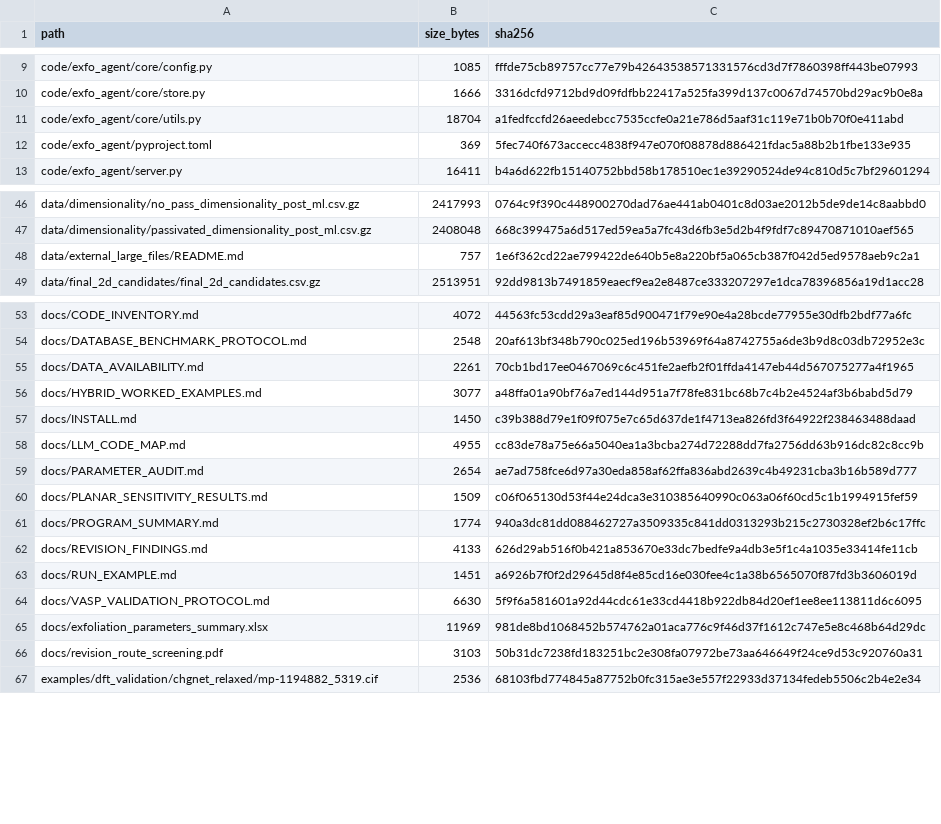
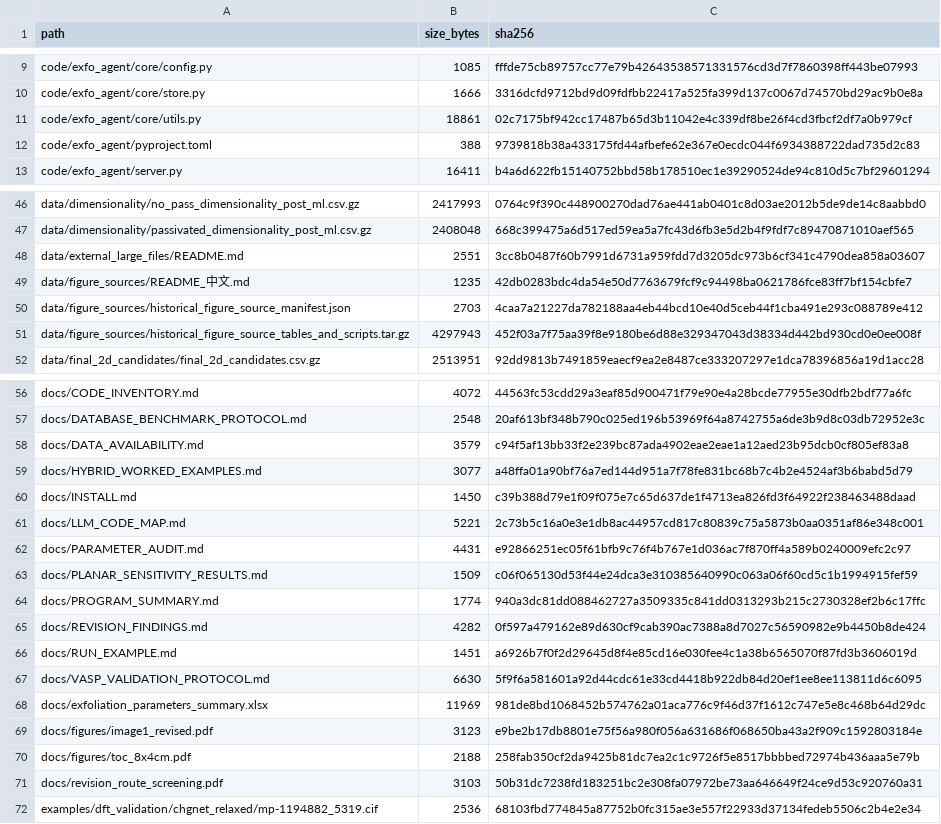
Before and after one commit to JJoe0001/2d-agent-llm, a TSV file: FILE_MANIFEST.tsv, drawn as a sheet; only a part is shown, gaps mark what is left out; the diff covers the shown part only.

Commit message:
Add revision workflow graphics and figure source archive

```diff
--- a/FILE_MANIFEST.tsv
+++ b/FILE_MANIFEST.tsv
@@ -10,4 +10,4 @@ code/exfo_agent/core/config.py	1085	fffde75cb89757cc77e79b42643538571331576cd3d7
 code/exfo_agent/core/store.py	1666	3316dcfd9712bd9d09fdfbb22417a525fa399d137c0067d74570bd29ac9b0e8a
-code/exfo_agent/core/utils.py	18704	a1fedfccfd26aeedebcc7535ccfe0a21e786d5aaf31c119e71b0b70f0e411abd
-code/exfo_agent/pyproject.toml	369	5fec740f673accecc4838f947e070f08878d886421fdac5a88b2b1fbe133e935
+code/exfo_agent/core/utils.py	18861	02c7175bf942cc17487b65d3b11042e4c339df8be26f4cd3fbcf2df7a0b979cf
+code/exfo_agent/pyproject.toml	388	9739818b38a433175fd44afbefe62e367e0ecdc044f6934388722dad735d2c83
 code/exfo_agent/server.py	16411	b4a6d622fb15140752bbd58b178510ec1e39290524de94c810d5c7bf29601294
@@ -47,3 +47,6 @@ data/dimensionality/no_pass_dimensionality_post_ml.csv.gz	2417993	0764c9f390c448
 data/dimensionality/passivated_dimensionality_post_ml.csv.gz	2408048	668c399475a6d517ed59ea5a7fc43d6fb3e5d2b4f9fdf7c89470871010aef565
-data/external_large_files/README.md	757	1e6f362cd22ae799422de640b5e8a220bf5a065cb387f042d5ed9578aeb9c2a1
+data/external_large_files/README.md	2551	3cc8b0487f60b7991d6731a959fdd7d3205dc973b6cf341c4790dea858a03607
+data/figure_sources/README_中文.md	1235	42db0283bdc4da54e50d7763679fcf9c94498ba0621786fce83ff7bf154cbfe7
+data/figure_sources/historical_figure_source_manifest.json	2703	4caa7a21227da782188aa4eb44bcd10e40d5ceb44f1cba491e293c088789e412
+data/figure_sources/historical_figure_source_tables_and_scripts.tar.gz	4297943	452f03a7f75aa39f8e9180be6d88e329347043d38334d442bd930cd0e0ee008f
 data/final_2d_candidates/final_2d_candidates.csv.gz	2513951	92dd9813b7491859eaecf9ea2e8487ce333207297e1dca78396856a19d1acc28
@@ -54,10 +57,10 @@ docs/CODE_INVENTORY.md	4072	44563fc53cdd29a3eaf85d900471f79e90e4a28bcde77955e30d
 docs/DATABASE_BENCHMARK_PROTOCOL.md	2548	20af613bf348b790c025ed196b53969f64a8742755a6de3b9d8c03db72952e3c
-docs/DATA_AVAILABILITY.md	2261	70cb1bd17ee0467069c6c451fe2aefb2f01ffda4147eb44d567075277a4f1965
+docs/DATA_AVAILABILITY.md	3579	c94f5af13bb33f2e239bc87ada4902eae2eae1a12aed23b95dcb0cf805ef83a8
 docs/HYBRID_WORKED_EXAMPLES.md	3077	a48ffa01a90bf76a7ed144d951a7f78fe831bc68b7c4b2e4524af3b6babd5d79
 docs/INSTALL.md	1450	c39b388d79e1f09f075e7c65d637de1f4713ea826fd3f64922f238463488daad
-docs/LLM_CODE_MAP.md	4955	cc83de78a75e66a5040ea1a3bcba274d72288dd7fa2756dd63b916dc82c8cc9b
-docs/PARAMETER_AUDIT.md	2654	ae7ad758fce6d97a30eda858af62ffa836abd2639c4b49231cba3b16b589d777
+docs/LLM_CODE_MAP.md	5221	2c73b5c16a0e3e1db8ac44957cd817c80839c75a5873b0aa0351af86e348c001
+docs/PARAMETER_AUDIT.md	4431	e92866251ec05f61bfb9c76f4b767e1d036ac7f870ff4a589b0240009efc2c97
 docs/PLANAR_SENSITIVITY_RESULTS.md	1509	c06f065130d53f44e24dca3e310385640990c063a06f60cd5c1b1994915fef59
 docs/PROGRAM_SUMMARY.md	1774	940a3dc81dd088462727a3509335c841dd0313293b215c2730328ef2b6c17ffc
-docs/REVISION_FINDINGS.md	4133	626d29ab516f0b421a853670e33dc7bedfe9a4db3e5f1c4a1035e33414fe11cb
+docs/REVISION_FINDINGS.md	4282	0f597a479162e89d630cf9cab390ac7388a8d7027c56590982e9b4450b8de424
 docs/RUN_EXAMPLE.md	1451	a6926b7f0f2d29645d8f4e85cd16e030fee4c1a38b6565070f87fd3b3606019d
@@ -65,2 +68,4 @@ docs/VASP_VALIDATION_PROTOCOL.md	6630	5f9f6a581601a92d44cdc61e33cd4418b922db84d2
 docs/exfoliation_parameters_summary.xlsx	11969	981de8bd1068452b574762a01aca776c9f46d37f1612c747e5e8c468b64d29dc
+docs/figures/image1_revised.pdf	3123	e9be2b17db8801e75f56a980f056a631686f068650ba43a2f909c1592803184e
+docs/figures/toc_8x4cm.pdf	2188	258fab350cf2da9425b81dc7ea2c1c9726f5e8517bbbbed72974b436aaa5e79b
 docs/revision_route_screening.pdf	3103	50b31dc7238fd183251bc2e308fa07972be73aa646649f24ce9d53c920760a31
```
Also changed, not shown: 2 added rows and 4 edited cells elsewhere in this file, 11 other files.
